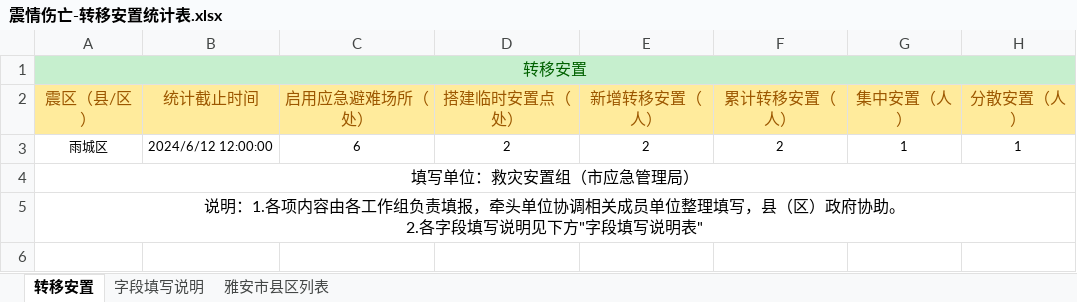
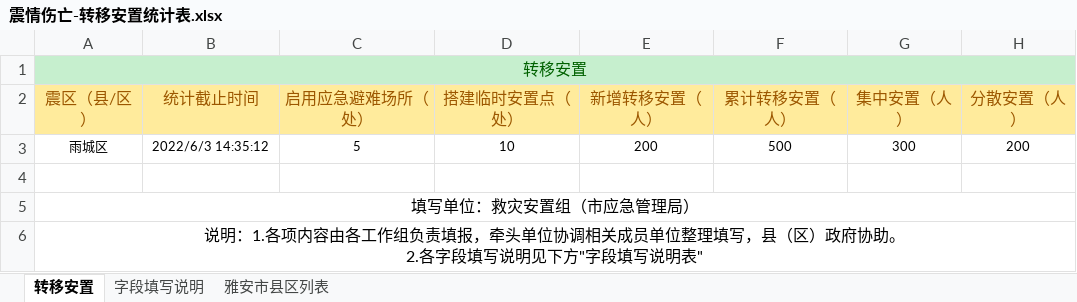
Before and after one commit to gis502/k_graph_ui, an Excel workbook: public/static/震情伤亡-转移安置统计表.xlsx, sheet 转移安置, drawn as a sheet; values as stored, in another font and other column widths than the file's, no borders; the diff names each change by its address in the sheet, - before the commit and + after, or states it on an @@ line.

```diff
--- a/public/static/震情伤亡-转移安置统计表.xlsx (sheet 转移安置)
+++ b/public/static/震情伤亡-转移安置统计表.xlsx (sheet 转移安置)
-B3 (统计截止时间): 2024/6/12 12:00:00
+B3 (统计截止时间): 2022/6/3 14:35:12
-C3 (启用应急避难场所（处）): 6
+C3 (启用应急避难场所（处）): 5
-D3 (搭建临时安置点（处）): 2
+D3 (搭建临时安置点（处）): 10
-E3 (新增转移安置（人）): 2
+E3 (新增转移安置（人）): 200
-F3 (累计转移安置（人）): 2
+F3 (累计转移安置（人）): 500
-G3 (集中安置（人）): 1
+G3 (集中安置（人）): 300
-H3 (分散安置（人）): 1
+H3 (分散安置（人）): 200
+row 4: (empty)
```
Also changed, not shown: public/static/震情伤亡-人员伤亡统计表.xlsx, public/static/震情伤亡-文会情况统计表.xlsx, 5 other files.
